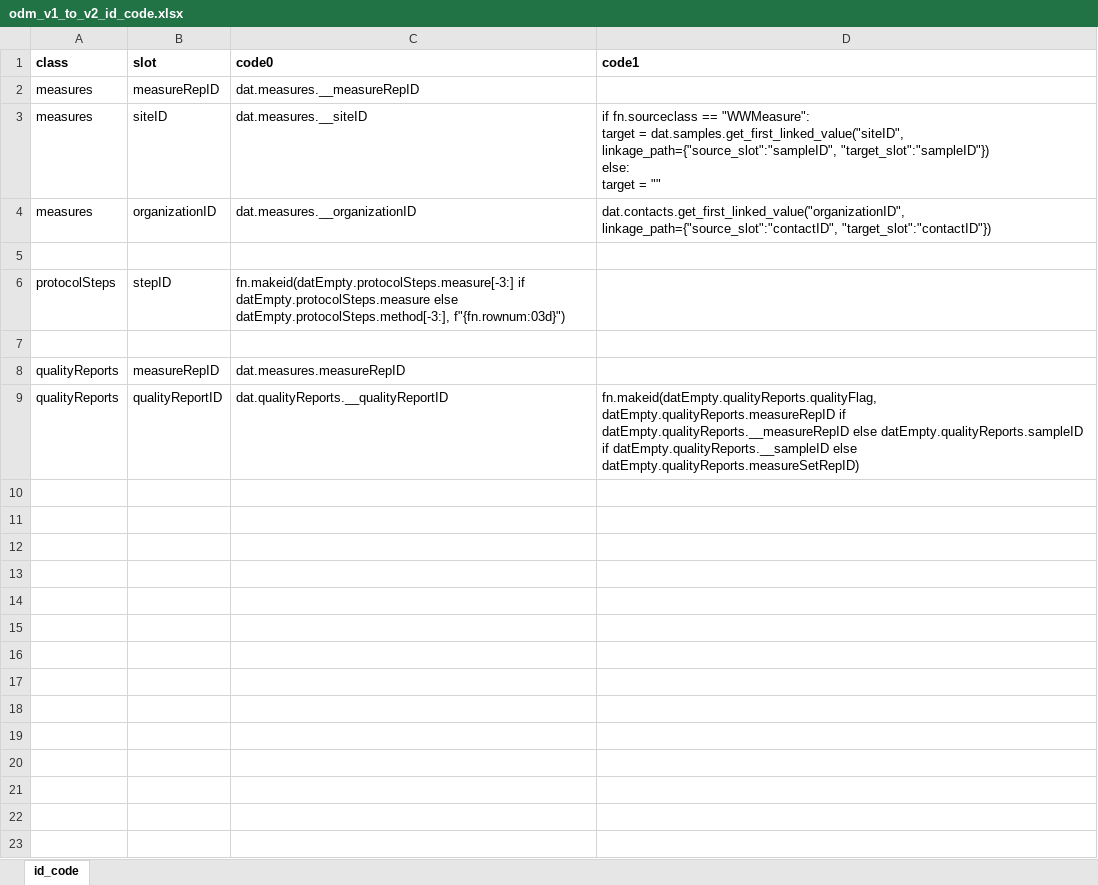
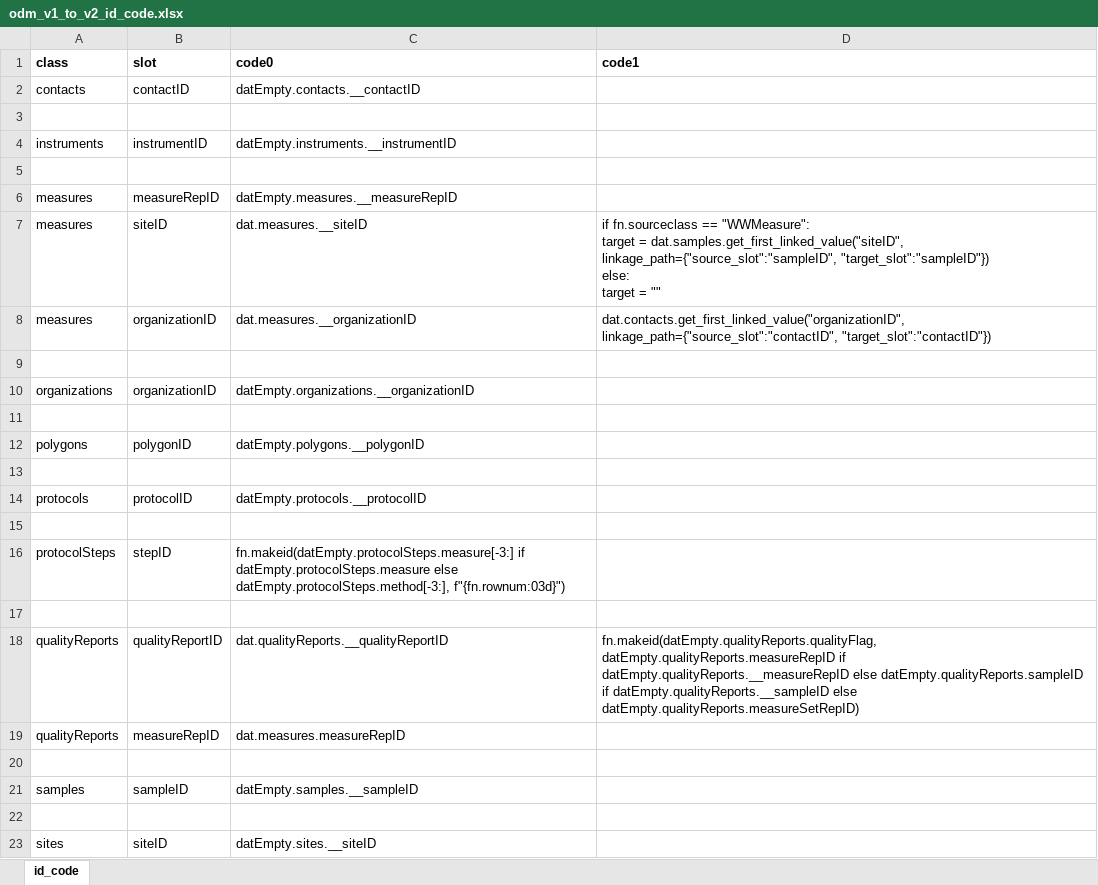
Before and after one commit to PHES-ODM/PHES-ODM-MapGenerator, an Excel workbook: data/odm_v2/odm_v1_to_v2_id_code.xlsx, sheet id_code, drawn as a sheet; values as stored, in another font and other column widths than the file's, no borders; addresses are those after the commit; the diff names each change by its address in the sheet, - before the commit and + after, or states it on an @@ line.

Commit message:
ID generation code for all primary keys

```diff
--- a/data/odm_v2/odm_v1_to_v2_id_code.xlsx (sheet id_code)
+++ b/data/odm_v2/odm_v1_to_v2_id_code.xlsx (sheet id_code)
+row 2: contacts | contactID | datEmpty.contacts.__contactID
+row 3: (empty)
+row 4: instruments | instrumentID | datEmpty.instruments.__instrumentID
+row 5: (empty)
-C6 (code0): dat.measures.__measureRepID
+C6 (code0): datEmpty.measures.__measureRepID
+row 10: organizations | organizationID | datEmpty.organizations.__organizationID
+row 11: (empty)
+row 12: polygons | polygonID | datEmpty.polygons.__polygonID
+row 13: (empty)
+row 14: protocols | protocolID | datEmpty.protocols.__protocolID
+row 15: (empty)
+row 18: qualityReports | qualityReportID | dat.qualityReports.__qualityReportID | fn.makeid(datEmpty.qualityReports.qualityFlag, datEmpty.qualityReports.measureRepID if datEmpty.qualityReports.__measureRepID else datEmpty.qualityReports.sampleID if datEmpty.qualityReports.__sampleID else datEmpty.qualityReports.measureSetRepID)
-row 20: qualityReports | qualityReportID | dat.qualityReports.__qualityReportID | fn.makeid(datEmpty.qualityReports.qualityFlag, datEmpty.qualityReports.measureRepID if datEmpty.qualityReports.__measureRepID else datEmpty.qualityReports.sampleID if datEmpty.qualityReports.__sampleID else datEmpty.qualityReports.measureSetRepID)
+row 20: (empty)
+row 21: samples | sampleID | datEmpty.samples.__sampleID
+row 22: (empty)
+row 23: sites | siteID | datEmpty.sites.__siteID
```
